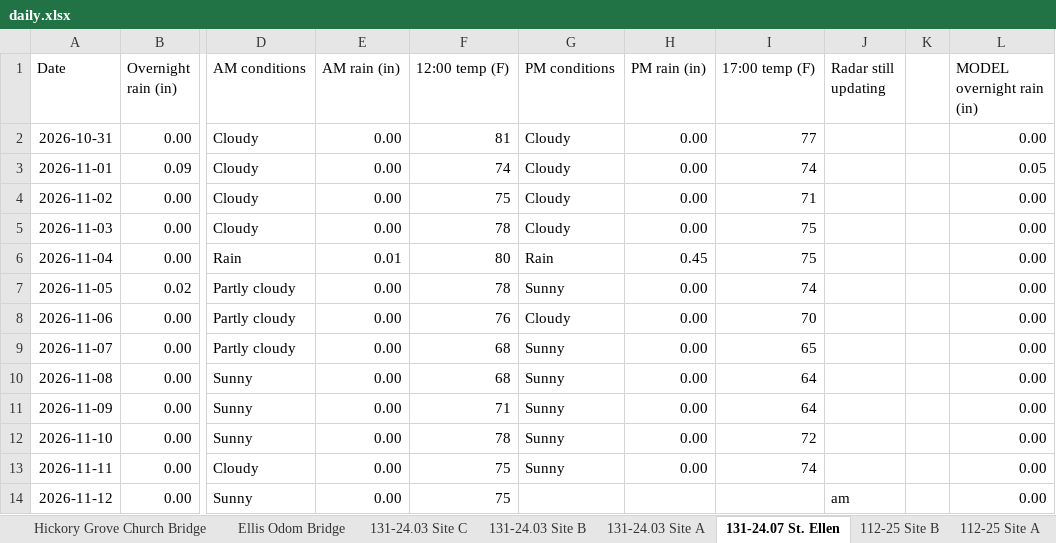
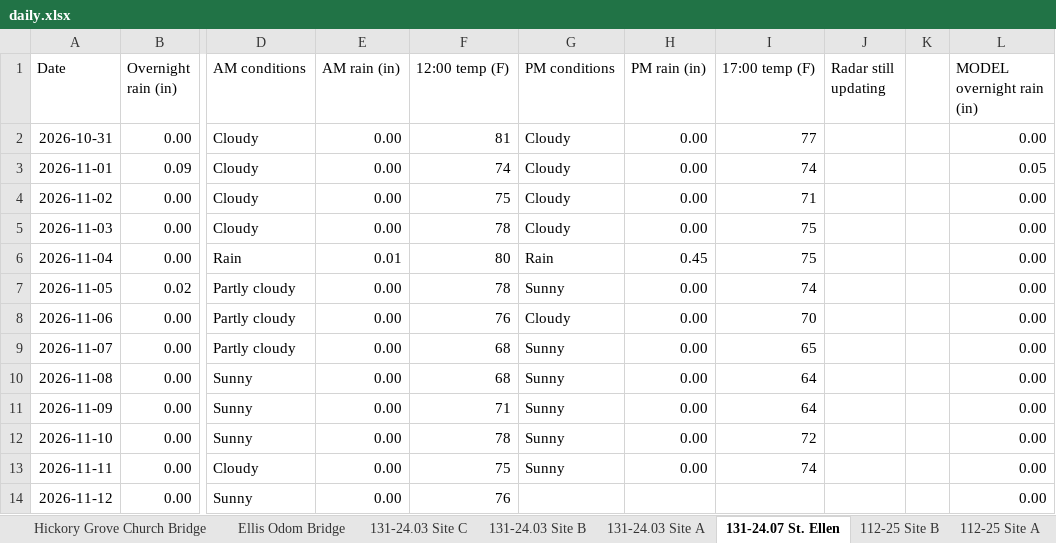
Before and after one commit to chazbreaux/twajobsiteweather, an Excel workbook: data/daily.xlsx, sheet 131-24.07 St. Ellen, drawn as a sheet; only a part is shown, gaps mark what is left out; values as stored, in another font and other column widths than the file's, no borders; the diff names each change by its address in the sheet, - before the commit and + after, or states it on an @@ line.

```diff
--- a/data/daily.xlsx (sheet 131-24.07 St. Ellen)
+++ b/data/daily.xlsx (sheet 131-24.07 St. Ellen)
-F14 (12:00 temp (F)): 75
+F14 (12:00 temp (F)): 76
-J14 (Radar still updating): am
+J14 (Radar still updating): (empty)
```
Also changed, not shown: sheet 131-24.04 Site A, sheet 131-24.04 Site C, sheet 162-19A Perry Industrial Bridge, sheet Bexley Road, sheet Buck Creek Road, sheet Ellis Odom Bridge, 7 more sheets, 2 other files.
